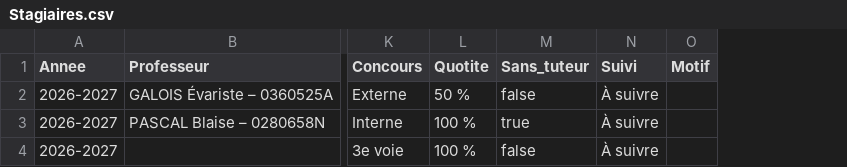
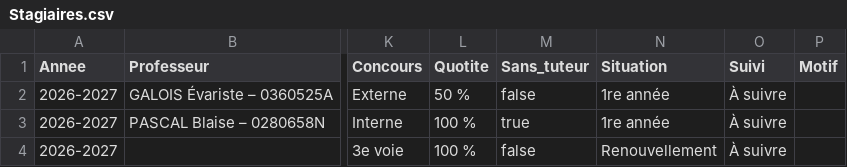
Before and after one commit to VPantaloni/grist-rapports-app, a CSV file: installation/donnees-exemple/Stagiaires.csv, drawn as a sheet; only a part is shown, gaps mark what is left out; the diff names each change by its address in the sheet, - before the commit and + after, or states it on an @@ line.

```diff
--- a/installation/donnees-exemple/Stagiaires.csv
+++ b/installation/donnees-exemple/Stagiaires.csv
+column N (Situation), rows 2-4: 1re année | 1re année | Renouvellement
```
Also changed, not shown: installation/donnees-exemple/Parametres.csv, installation/donnees-exemple/Permissions.csv, 10 other files.
